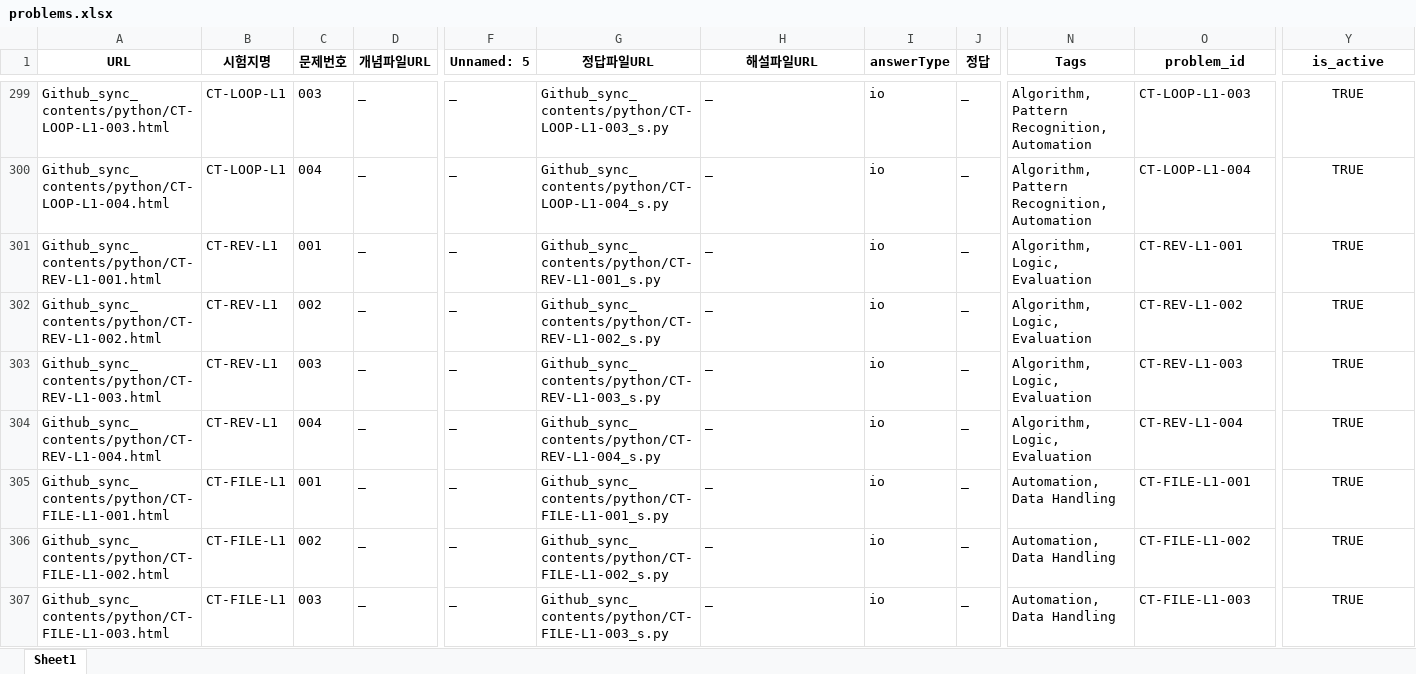
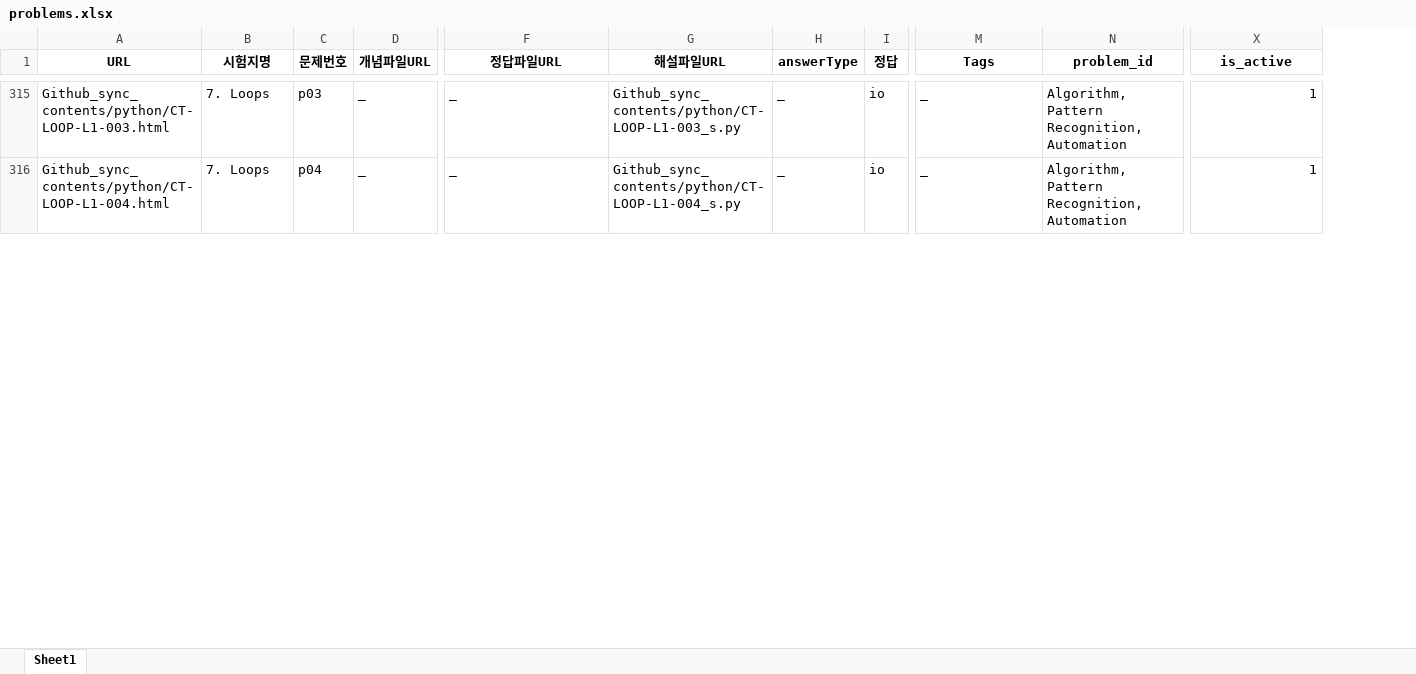
Before and after one commit to doopyo85/educosmo, an Excel workbook: docs/content_sample/problems.xlsx, sheet Sheet1, drawn as a sheet; only a part is shown, gaps mark what is left out; values as stored, in another font and other column widths than the file's, no borders; removed rows and columns are numbered as before the commit, all else as after; rows hold the shown columns only; the diff covers the shown part only; the diff names each change by its address in the sheet, - before the commit and + after, or states it on an @@ line.

```diff
--- a/docs/content_sample/problems.xlsx (sheet Sheet1)
+++ b/docs/content_sample/problems.xlsx (sheet Sheet1)
-column F (Unnamed: 5), rows 299-300: _ | _
-B315:B316 (시험지명): CT-LOOP-L1
+B315:B316 (시험지명): 7. Loops
-C315 (문제번호): 003
+C315 (문제번호): p03
-F315 (정답파일URL): Github_sync_contents/python/CT-LOOP-L1-003_s.py
+F315 (정답파일URL): _
-G315 (해설파일URL): _
+G315 (해설파일URL): Github_sync_contents/python/CT-LOOP-L1-003_s.py
-H315:H316 (answerType): io
+H315:H316 (answerType): _
-I315:I316 (정답): _
+I315:I316 (정답): io
-M315:M316 (Tags): Algorithm, Pattern Recognition, Automation
+M315:M316 (Tags): _
-N315 (problem_id): CT-LOOP-L1-003
+N315 (problem_id): Algorithm, Pattern Recognition, Automation
-X315:X316 (is_active): TRUE
+X315:X316 (is_active): 1
-X315:X316 alignment: center
+X315:X316 alignment: right
-C316 (문제번호): 004
+C316 (문제번호): p04
-F316 (정답파일URL): Github_sync_contents/python/CT-LOOP-L1-004_s.py
+F316 (정답파일URL): _
-G316 (해설파일URL): _
+G316 (해설파일URL): Github_sync_contents/python/CT-LOOP-L1-004_s.py
-N316 (problem_id): CT-LOOP-L1-004
+N316 (problem_id): Algorithm, Pattern Recognition, Automation
-row 301: Github_sync_contents/python/CT-REV-L1-001.html | CT-REV-L1 | 001 | _ | _ | Github_sync_contents/python/CT-REV-L1-001_s.py | _ | io | _ | Algorithm, Logic, Evaluation | CT-REV-L1-001 | TRUE
-row 302: Github_sync_contents/python/CT-REV-L1-002.html | CT-REV-L1 | 002 | _ | _ | Github_sync_contents/python/CT-REV-L1-002_s.py | _ | io | _ | Algorithm, Logic, Evaluation | CT-REV-L1-002 | TRUE
-row 303: Github_sync_contents/python/CT-REV-L1-003.html | CT-REV-L1 | 003 | _ | _ | Github_sync_contents/python/CT-REV-L1-003_s.py | _ | io | _ | Algorithm, Logic, Evaluation | CT-REV-L1-003 | TRUE
-row 304: Github_sync_contents/python/CT-REV-L1-004.html | CT-REV-L1 | 004 | _ | _ | Github_sync_contents/python/CT-REV-L1-004_s.py | _ | io | _ | Algorithm, Logic, Evaluation | CT-REV-L1-004 | TRUE
-row 305: Github_sync_contents/python/CT-FILE-L1-001.html | CT-FILE-L1 | 001 | _ | _ | Github_sync_contents/python/CT-FILE-L1-001_s.py | _ | io | _ | Automation, Data Handling | CT-FILE-L1-001 | TRUE
-row 306: Github_sync_contents/python/CT-FILE-L1-002.html | CT-FILE-L1 | 002 | _ | _ | Github_sync_contents/python/CT-FILE-L1-002_s.py | _ | io | _ | Automation, Data Handling | CT-FILE-L1-002 | TRUE
-row 307: Github_sync_contents/python/CT-FILE-L1-003.html | CT-FILE-L1 | 003 | _ | _ | Github_sync_contents/python/CT-FILE-L1-003_s.py | _ | io | _ | Automation, Data Handling | CT-FILE-L1-003 | TRUE
```
Also changed, not shown: 36 added rows, 29 removed rows, 198 edited cells and cell formats elsewhere in this sheet, 4 other files.
